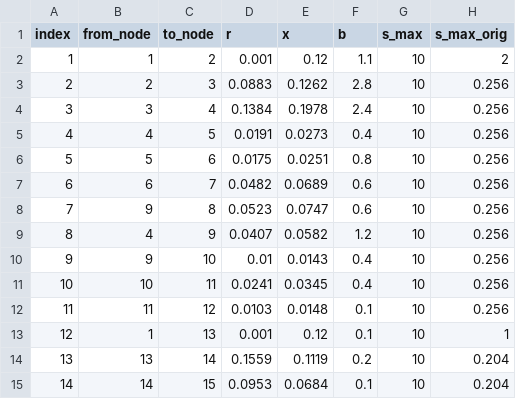
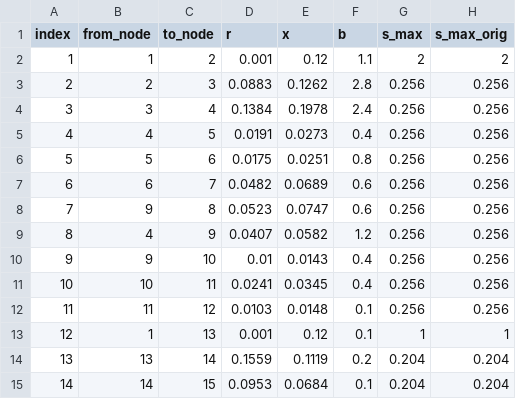
Before and after one commit to mieth-robert/DLMP_uncertainty_CodeSupplement, a CSV file: data/feeder_data/basecase_noneg/lines.csv, drawn as a sheet.

Commit message:
added line losses and load factor functions

```diff
--- a/data/feeder_data/basecase_noneg/lines.csv
+++ b/data/feeder_data/basecase_noneg/lines.csv
@@ -1,15 +1,15 @@
 index,from_node,to_node,r,x,b,s_max,s_max_orig
-1,1,2,0.001,0.12,1.1,10,2
-2,2,3,0.0883,0.1262,2.8,10,0.256
-3,3,4,0.1384,0.1978,2.4,10,0.256
-4,4,5,0.0191,0.0273,0.4,10,0.256
-5,5,6,0.0175,0.0251,0.8,10,0.256
-6,6,7,0.0482,0.0689,0.6,10,0.256
-7,9,8,0.0523,0.0747,0.6,10,0.256
-8,4,9,0.0407,0.0582,1.2,10,0.256
-9,9,10,0.01,0.0143,0.4,10,0.256
-10,10,11,0.0241,0.0345,0.4,10,0.256
-11,11,12,0.0103,0.0148,0.1,10,0.256
-12,1,13,0.001,0.12,0.1,10,1
-13,13,14,0.1559,0.1119,0.2,10,0.204
-14,14,15,0.0953,0.0684,0.1,10,0.204
+1,1,2,0.001,0.12,1.1,2,2
+2,2,3,0.0883,0.1262,2.8,0.256,0.256
+3,3,4,0.1384,0.1978,2.4,0.256,0.256
+4,4,5,0.0191,0.0273,0.4,0.256,0.256
+5,5,6,0.0175,0.0251,0.8,0.256,0.256
+6,6,7,0.0482,0.0689,0.6,0.256,0.256
+7,9,8,0.0523,0.0747,0.6,0.256,0.256
+8,4,9,0.0407,0.0582,1.2,0.256,0.256
+9,9,10,0.01,0.0143,0.4,0.256,0.256
+10,10,11,0.0241,0.0345,0.4,0.256,0.256
+11,11,12,0.0103,0.0148,0.1,0.256,0.256
+12,1,13,0.001,0.12,0.1,1,1
+13,13,14,0.1559,0.1119,0.2,0.204,0.204
+14,14,15,0.0953,0.0684,0.1,0.204,0.204
```
Also changed, not shown: 5 other files.
